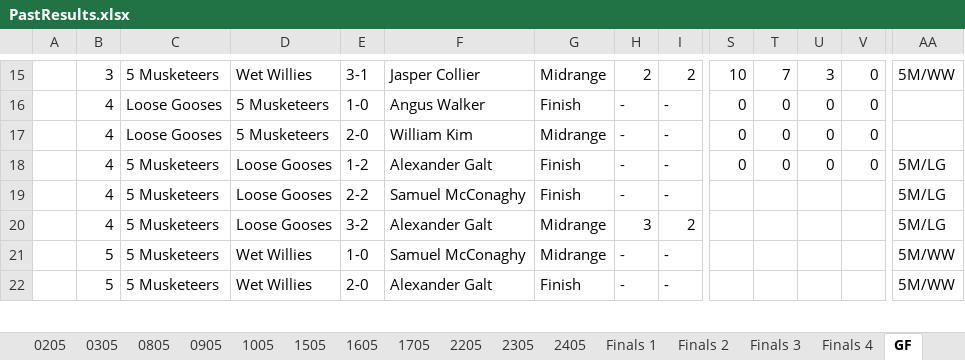
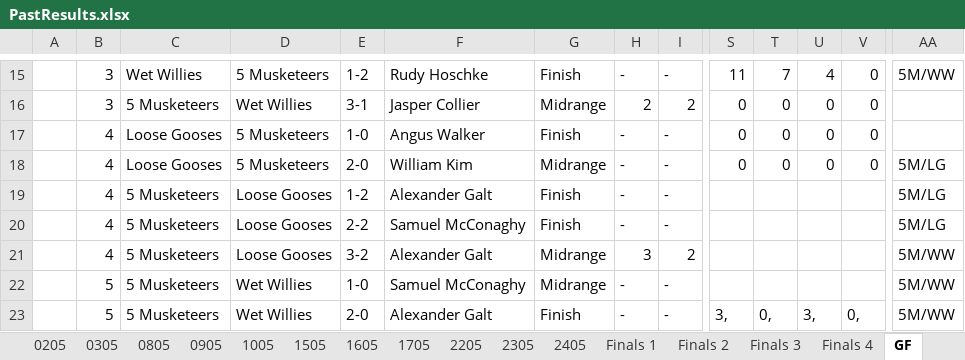
Before and after one commit to KingGoose20/TLTBO, an Excel workbook: Other Files/PastResults.xlsx, sheet GF, drawn as a sheet; only a part is shown, gaps mark what is left out; values as stored, in another font and other column widths than the file's, no borders; addresses are those after the commit; rows hold the shown columns only; the diff covers the shown part only; the diff names each change by its address in the sheet, - before the commit and + after, or states it on an @@ line.

```diff
--- a/Other Files/PastResults.xlsx (sheet GF)
+++ b/Other Files/PastResults.xlsx (sheet GF)
-C15: 5 Musketeers
+C15: Wet Willies
-D15: Wet Willies
+D15: 5 Musketeers
-E15: 3-1
+E15: 1-2
-F15: Jasper Collier
+F15: Rudy Hoschke
-G15: Midrange
+G15: Finish
-H15: 2
+H15: -
-I15: 2
+I15: -
-S15: 10
+S15: 11
-U15: 3
+U15: 4
-B16: 4
+B16: 3
-C16: Loose Gooses
+C16: 5 Musketeers
-D16: 5 Musketeers
+D16: Wet Willies
-E16: 1-0
+E16: 3-1
-F16: Angus Walker
+F16: Jasper Collier
-G16: Finish
+G16: Midrange
-H16: -
+H16: 2
-I16: -
+I16: 2
-E17: 2-0
+E17: 1-0
-F17: William Kim
+F17: Angus Walker
-G17: Midrange
+G17: Finish
-C18: 5 Musketeers
+C18: Loose Gooses
-D18: Loose Gooses
+D18: 5 Musketeers
-E18: 1-2
+E18: 2-0
-F18: Alexander Galt
+F18: William Kim
-G18: Finish
+G18: Midrange
+row 19:  | 4 | 5 Musketeers | Loose Gooses | 1-2 | Alexander Galt | Finish | - | - |  |  |  |  | 5M/LG
-AA21: 5M/LG
+AA21: 5M/WW
-S23: (empty)
+S23: 3,
-T23: (empty)
+T23: 0,
-U23: (empty)
+U23: 3,
-V23: (empty)
+V23: 0,
```
Also changed, not shown: 2 added rows, 2 removed rows and 92 edited cells elsewhere in this sheet, formulas that keep their value, 1 other file.
